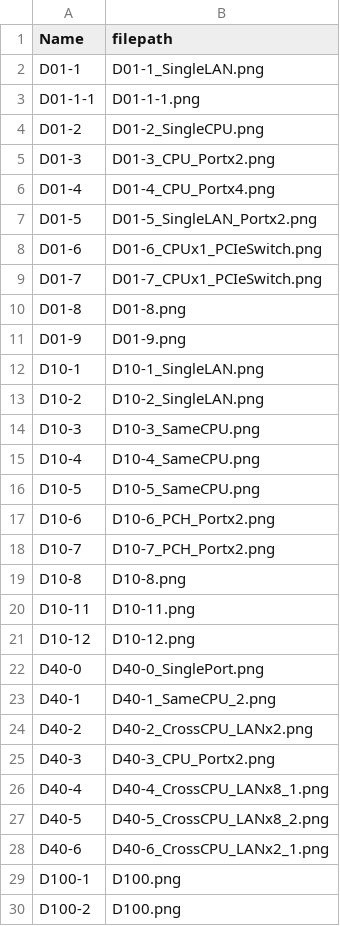
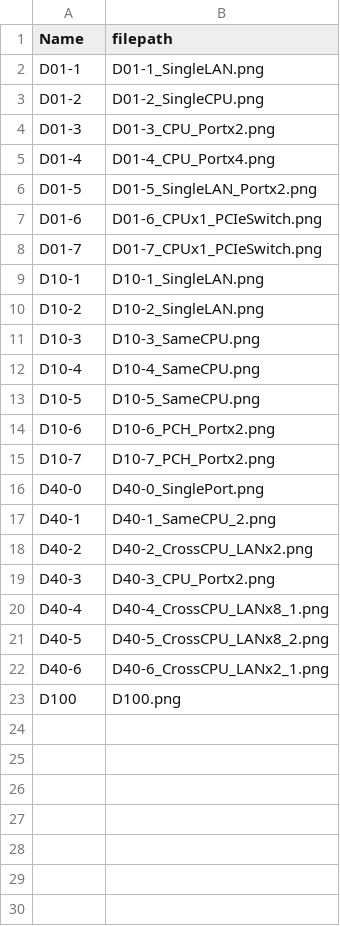
Before and after one commit to Chia-Long/DQA_Wab, a CSV file: sLAB_All_0430/data/lan_database/LAN_PIC.csv, drawn as a sheet.

```diff
--- a/sLAB_All_0430/data/lan_database/LAN_PIC.csv
+++ b/sLAB_All_0430/data/lan_database/LAN_PIC.csv
@@ -2,3 +2,2 @@ Name,filepath
 D01-1,D01-1_SingleLAN.png
-D01-1-1,D01-1-1.png
 D01-2,D01-2_SingleCPU.png
@@ -9,4 +8,2 @@ D01-6,D01-6_CPUx1_PCIeSwitch.png
 D01-7,D01-7_CPUx1_PCIeSwitch.png
-D01-8,D01-8.png
-D01-9,D01-9.png
 D10-1,D10-1_SingleLAN.png
@@ -18,5 +15,2 @@ D10-6,D10-6_PCH_Portx2.png
 D10-7,D10-7_PCH_Portx2.png
-D10-8,D10-8.png
-D10-11,D10-11.png
-D10-12,D10-12.png
 D40-0,D40-0_SinglePort.png
@@ -28,3 +22,2 @@ D40-5,D40-5_CrossCPU_LANx8_2.png
 D40-6,D40-6_CrossCPU_LANx2_1.png
-D100-1,D100.png
-D100-2,D100.png
+D100,D100.png
```
Also changed, not shown: sLAB_All_0430/data/Certification.csv, sLAB_All_0430/data/SPECCPU2017.csv, 6 other files.
